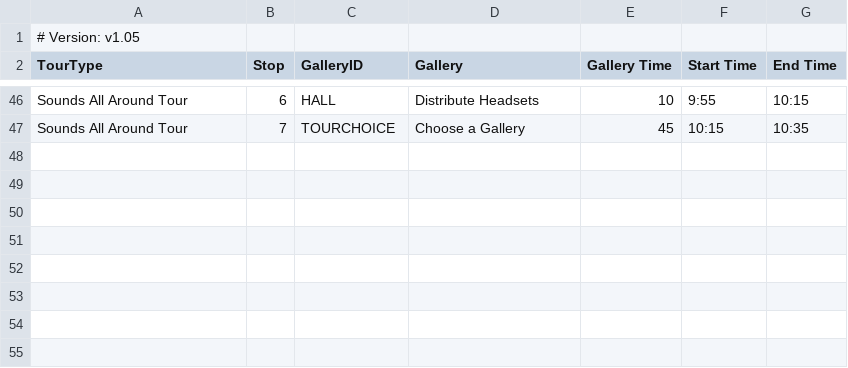
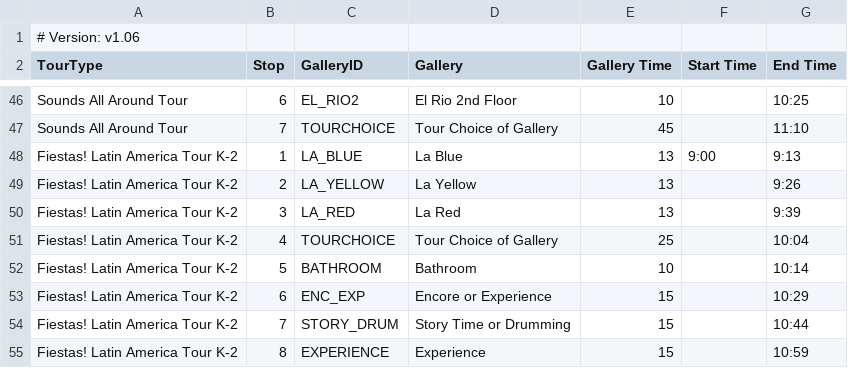
Before and after one commit to KerryOlsson/toursync-data, a CSV file: Tour Timings.csv, drawn as a sheet; only a part is shown, gaps mark what is left out; the diff covers the shown part only; the diff names each change by its address in the sheet, - before the commit and + after, or states it on an @@ line.

```diff
--- a/Tour Timings.csv
+++ b/Tour Timings.csv
-A1 (TourType): # Version: v1.05
+A1 (TourType): # Version: v1.06
-C46 (GalleryID): HALL
+C46 (GalleryID): EL_RIO2
-D46 (Gallery): Distribute Headsets
+D46 (Gallery): El Rio 2nd Floor
-F46 (Start Time): 9:55
+F46 (Start Time): (empty)
-G46 (End Time): 10:15
+G46 (End Time): 10:25
-D47 (Gallery): Choose a Gallery
+D47 (Gallery): Tour Choice of Gallery
-F47 (Start Time): 10:15
+F47 (Start Time): (empty)
-G47 (End Time): 10:35
+G47 (End Time): 11:10
+row 48: Fiestas! Latin America Tour K-2 | 1 | LA_BLUE | La Blue | 13 | 9:00 | 9:13
+row 49: Fiestas! Latin America Tour K-2 | 2 | LA_YELLOW | La Yellow | 13 |  | 9:26
+row 50: Fiestas! Latin America Tour K-2 | 3 | LA_RED | La Red | 13 |  | 9:39
+row 51: Fiestas! Latin America Tour K-2 | 4 | TOURCHOICE | Tour Choice of Gallery | 25 |  | 10:04
+row 52: Fiestas! Latin America Tour K-2 | 5 | BATHROOM | Bathroom | 10 |  | 10:14
+row 53: Fiestas! Latin America Tour K-2 | 6 | ENC_EXP | Encore or Experience | 15 |  | 10:29
+row 54: Fiestas! Latin America Tour K-2 | 7 | STORY_DRUM | Story Time or Drumming | 15 |  | 10:44
+row 55: Fiestas! Latin America Tour K-2 | 8 | EXPERIENCE | Experience | 15 |  | 10:59
```
Also changed, not shown: 65 edited cells elsewhere in this file, CueCards.csv.
